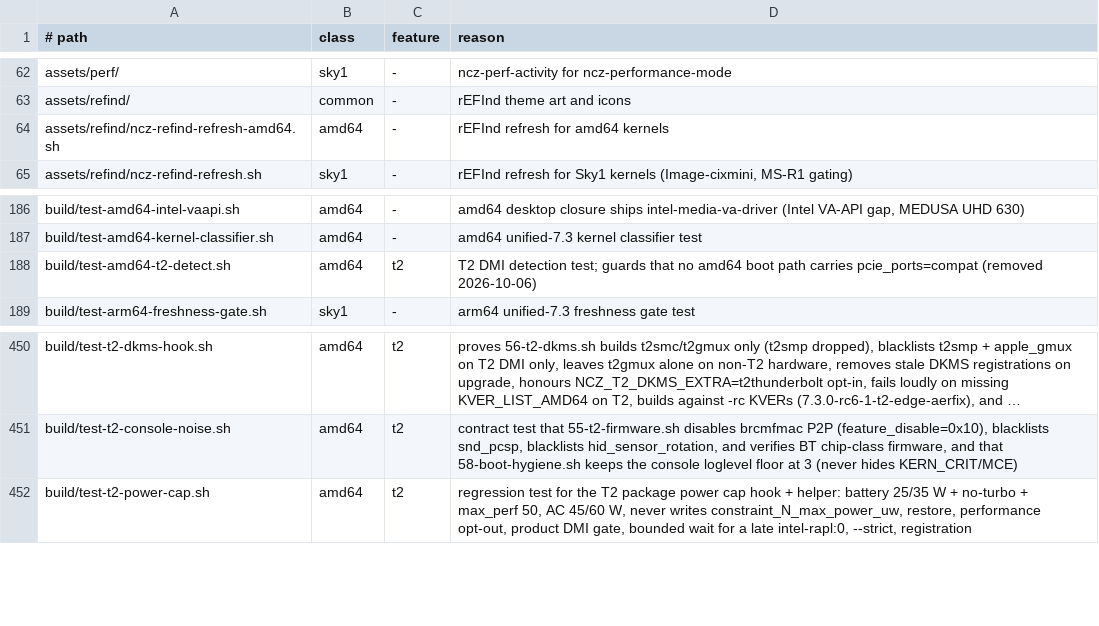
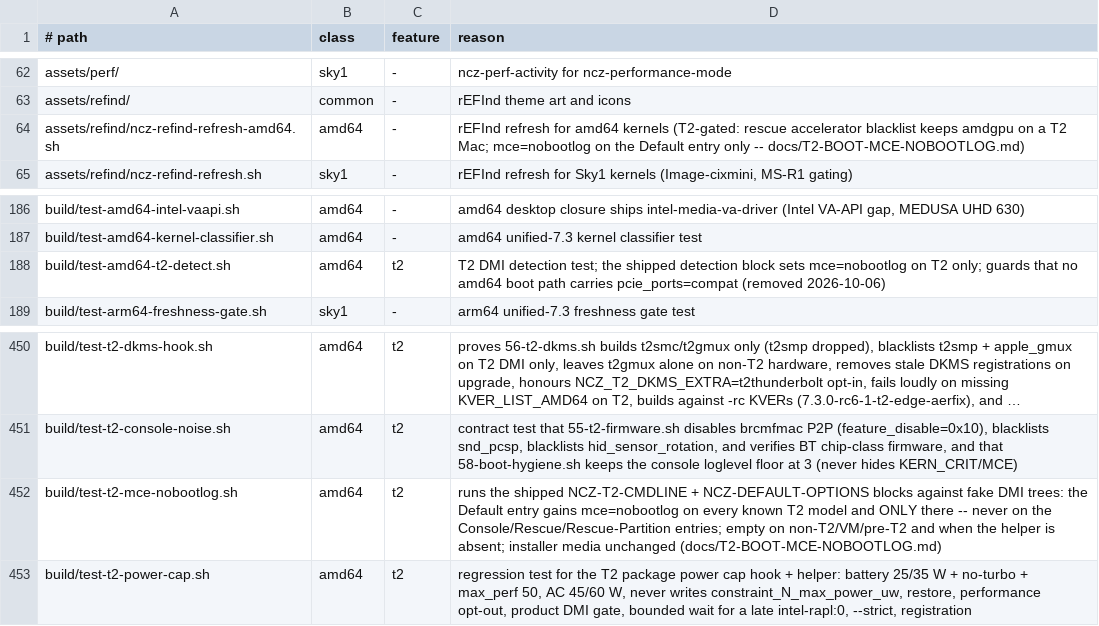
Before and after one commit to ncz-os/cix-installer, a TSV file: docs/platform-inventory.tsv, drawn as a sheet; only a part is shown, gaps mark what is left out; long unchanged cells end in …; the diff names each change by its address in the sheet, - before the commit and + after, or states it on an @@ line.

Commit message:
refind-amd64: mce=nobootlog on the T2 Default entry only
The Apple firmware on the Coffee Lake-H T2 Macs (CHIMERA, MacBookPro16,1,
i9-9980HK, cpu 906ed) leaves a stale Machine Check record in MCA banks 12/13
that Linux logs at boot. __print_mce() prints it with pr_emerg, so quiet
loglevel=3 cannot hide it. The same status/MISC signature is reported on
unrelated Intel desktops (Arch forum 266210, linuxhw dmesg corpus); the
t2linux wiki and patch set do NOT document it.

The shipped NCZ-T2-CMDLINE block (ncz_is_t2_hardware, DMI) now sets
NCZ_T2_MCE_CMDLINE=mce=nobootlog on a known T2 Mac only, and STABLE_OPTIONS
(the Default graphical entry) appends it. In v7.3-rc6 this makes
__mcheck_cpu_init_prepare_banks() skip the boot-time poll/log while STILL
clearing every MCi_STATUS; runtime machine checks are unaffected. The Console,
Rescue, Rescue-Partition and operator-staged rescue entries deliberately keep
the raw record visible; the installer media entries are unchanged.

Tests: new build/test-t2-mce-nobootlog.sh (27/27) and test-amd64-t2-detect.sh
(31/31). Docs: docs/T2-BOOT-MCE-NOBOOTLOG.md. Not merged.

```diff
--- a/docs/platform-inventory.tsv
+++ b/docs/platform-inventory.tsv
-D64 (reason): …amd64 kernels
+D64 (reason): …amd64 kernels (T2-gated: rescue accelerator blacklist keeps amdgpu on a T2 Mac; mce=nobootlog on the Default entry only -- docs/T2-BOOT-MCE-NOBOOTLOG.md)
-D188 (reason): …detection test; guards that…
+D188 (reason): …detection test; the shipped detection block sets mce=nobootlog on T2 only; guards that…
+row 452: build/test-t2-mce-nobootlog.sh | amd64 | t2 | runs the shipped NCZ-T2-CMDLINE + NCZ-DEFAULT-OPTIONS blocks against fake DMI trees: the Default entry gains mce=nobootlog on every known T2 model and ONLY there -- never on the Console/Rescue/Rescue-Partition entries; empty on non-T2/VM/pre-T2 and when the helper is absent; installer media unchanged (docs/T2-BOOT-MCE-NOBOOTLOG.md)
```
Also changed, not shown: 6 other files.
